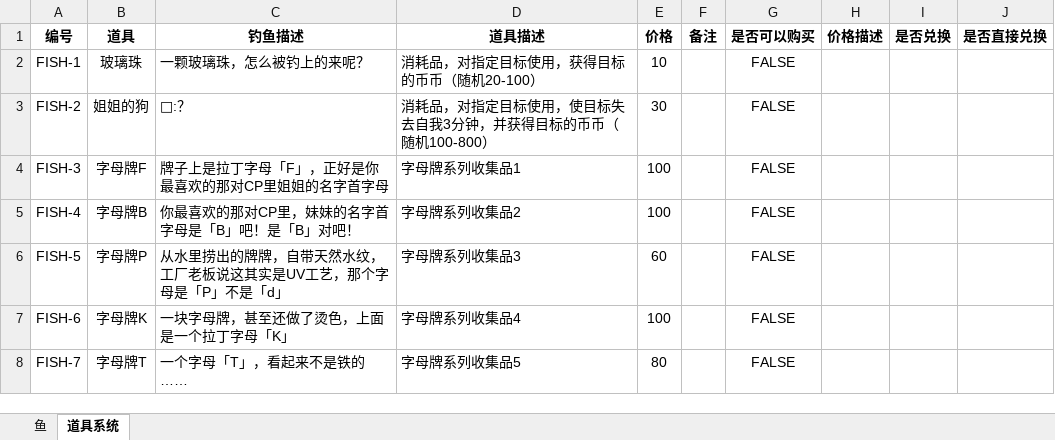
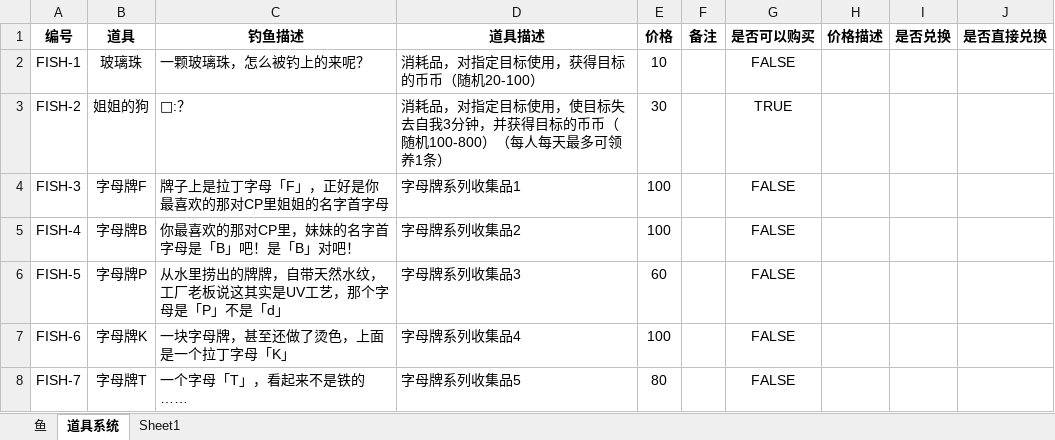
Before and after one commit to hyopjy/HuYanEconomy, an Excel workbook: src/main/resources/fish.xlsx, sheet 道具系统, drawn as a sheet; only a part is shown; values as stored, in another font and other column widths than the file's, no borders; the diff names each change by its address in the sheet, - before the commit and + after, or states it on an @@ line.

```diff
--- a/src/main/resources/fish.xlsx (sheet 道具系统)
+++ b/src/main/resources/fish.xlsx (sheet 道具系统)
+sheet tab: Sheet1
-D3 (道具描述): …随机100-800）
+D3 (道具描述): …随机100-800）（每人每天最多可领养1条）
-G3 (是否可以购买): FALSE
+G3 (是否可以购买): TRUE
```
Also changed, not shown: sheet 鱼, formulas that keep their value, 1 other file.
